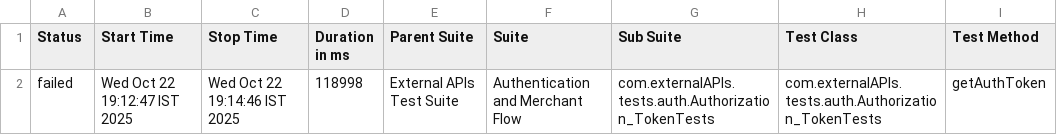
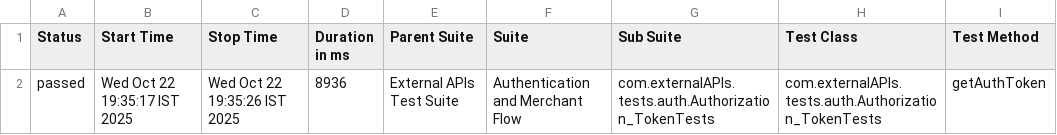
Before and after one commit to PavankumardasariABC/api-automation-smart-ci-poc, a CSV file: reports/latest/data/suites.csv, drawn as a sheet; only a part is shown; the diff names each change by its address in the sheet, - before the commit and + after, or states it on an @@ line.

Commit message:
📊 Publish Allure Report #55 85927117d1bc09a6ca7e8742ba520ed539f4cb5a

```diff
--- a/reports/latest/data/suites.csv
+++ b/reports/latest/data/suites.csv
-A2 (Status): failed
+A2 (Status): passed
-B2 (Start Time): Wed Oct 22 19:12:47 IST 2025
+B2 (Start Time): Wed Oct 22 19:35:17 IST 2025
-C2 (Stop Time): Wed Oct 22 19:14:46 IST 2025
+C2 (Stop Time): Wed Oct 22 19:35:26 IST 2025
-D2 (Duration in ms): 118998
+D2 (Duration in ms): 8936
```
Also changed, not shown: reports/latest/data/behaviors.csv, 33 other files.
